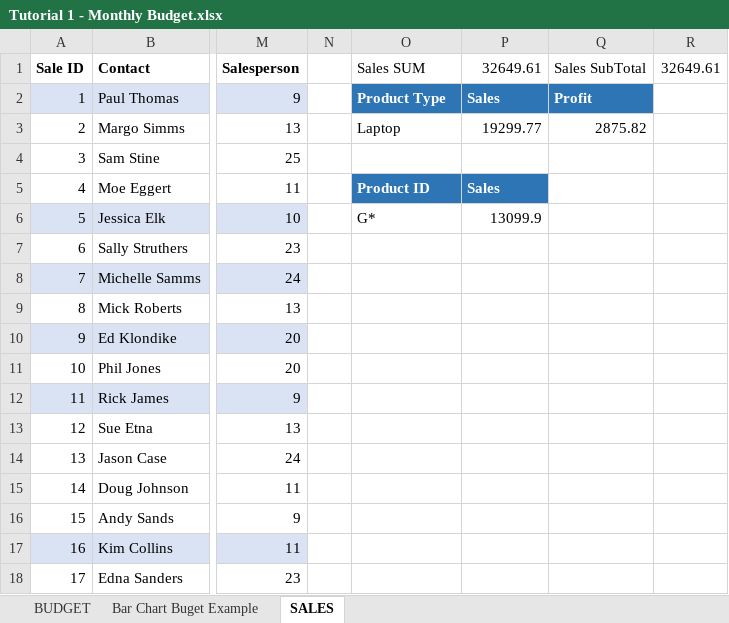
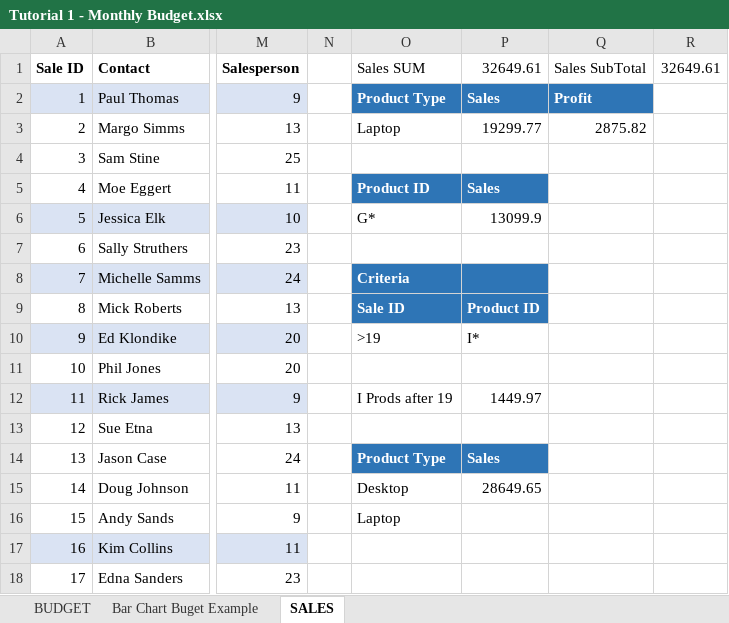
Before and after one commit to markpackham/Microsoft-Excel-Revise-2023, an Excel workbook: Tutorial 1 - Monthly Budget.xlsx, sheet SALES, drawn as a sheet; only a part is shown, gaps mark what is left out; values as stored, in another font and other column widths than the file's, no borders; conditional formats and table styles not drawn; the diff names each change by its address in the sheet, - before the commit and + after, or states it on an @@ line.

Commit message:
get dsum for desktop and laptop sales
https://youtu.be/F5jIFP56J0E?t=9041

```diff
--- a/Tutorial 1 - Monthly Budget.xlsx (sheet SALES)
+++ b/Tutorial 1 - Monthly Budget.xlsx (sheet SALES)
-O8 (Sales SUM): (empty)
+O8 (Sales SUM): Criteria
-O8:P9 fill: none
+O8:P9 fill: #2E75B6
-O9 (Sales SUM): (empty)
+O9 (Sales SUM): Sale ID
-P9 (32649.61): (empty)
+P9 (32649.61): Product ID
-O10 (Sales SUM): (empty)
+O10 (Sales SUM): >19
-P10 (32649.61): (empty)
+P10 (32649.61): I*
-O12 (Sales SUM): (empty)
+O12 (Sales SUM): I Prods after 19
-P12 (32649.61): (empty)
+P12 (32649.61): 1449.97
-O14 (Sales SUM): (empty)
+O14 (Sales SUM): Product Type
-O14:P14 fill: none
+O14:P14 fill: #2E75B6
-P14 (32649.61): (empty)
+P14 (32649.61): Sales
-O15 (Sales SUM): (empty)
+O15 (Sales SUM): Desktop
-P15 (32649.61): (empty)
+P15 (32649.61): 28649.65
-O16 (Sales SUM): (empty)
+O16 (Sales SUM): Laptop
```
Also changed, not shown: sheet BUDGET.
